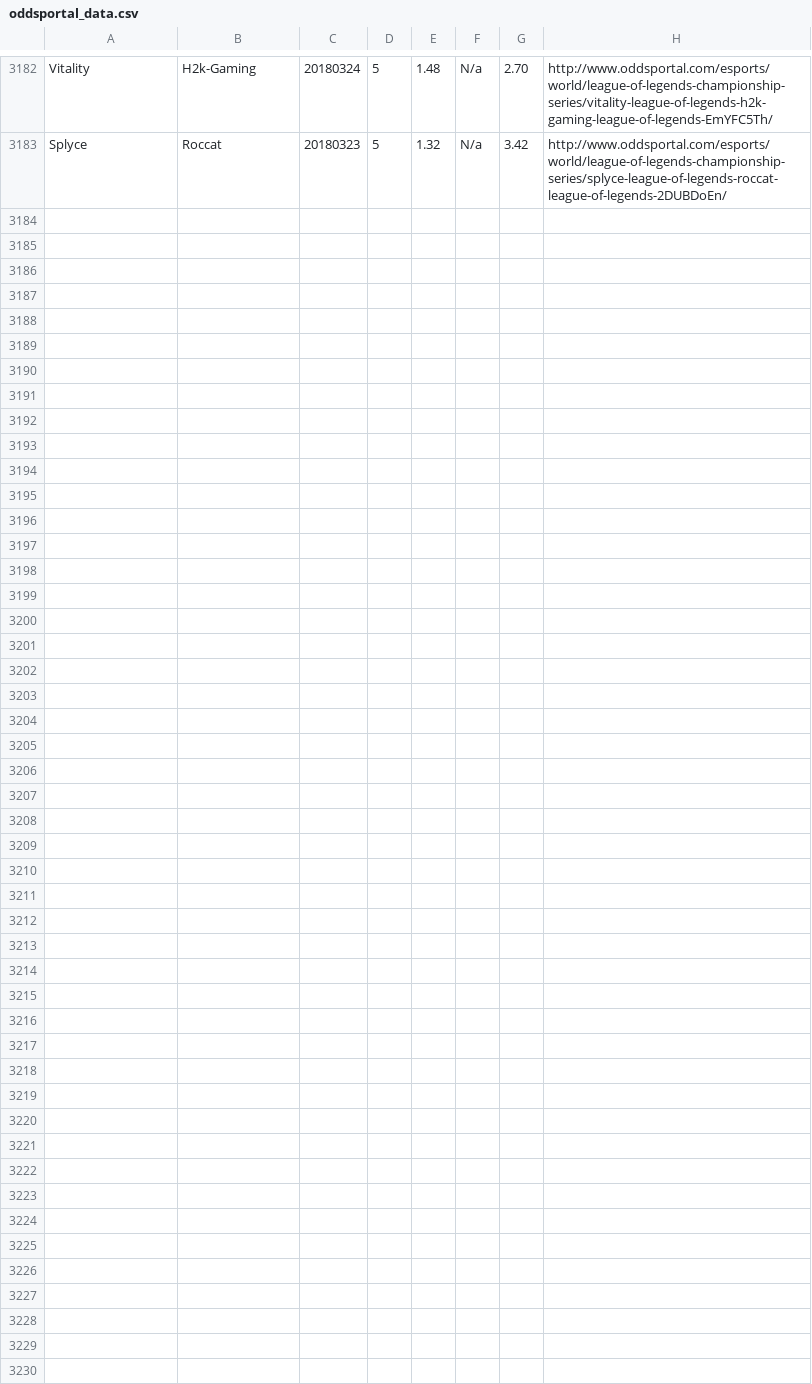
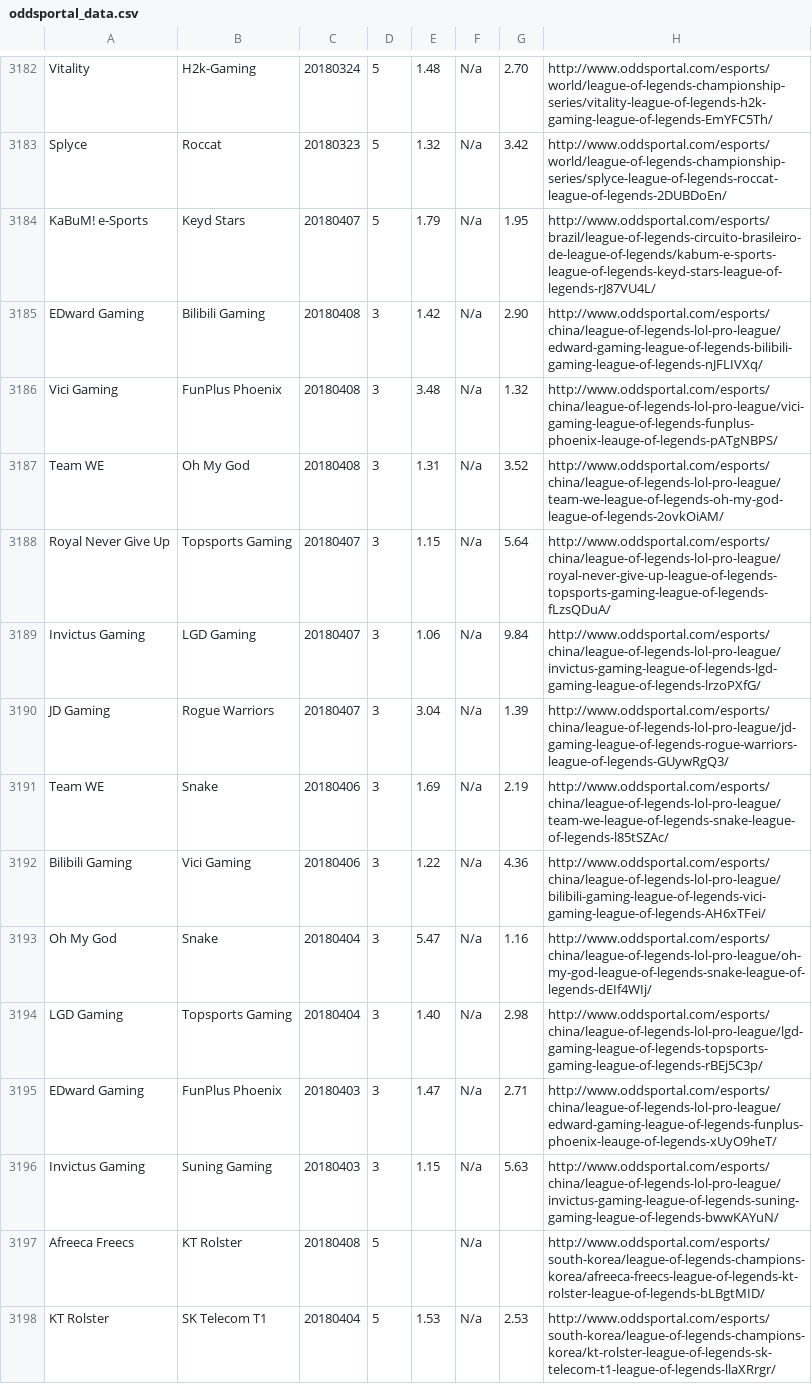
Before and after one commit to Ledareg/e-sports, a CSV file: oddsportal_data.csv, drawn as a sheet; only a part is shown, gaps mark what is left out; the diff names each change by its address in the sheet, - before the commit and + after, or states it on an @@ line.

```diff
--- a/oddsportal_data.csv
+++ b/oddsportal_data.csv
+row 3184: KaBuM! e-Sports | Keyd Stars | 20180407 | 5 | 1.79 | N/a | 1.95 | http://www.oddsportal.com/esports/brazil/league-of-legends-circuito-brasileiro-de-league-of-legends/kabum-e-sports-league-of-legends-keyd-stars-league-of-legends-rJ87VU4L/
+row 3185: EDward Gaming | Bilibili Gaming | 20180408 | 3 | 1.42 | N/a | 2.90 | http://www.oddsportal.com/esports/china/league-of-legends-lol-pro-league/edward-gaming-league-of-legends-bilibili-gaming-league-of-legends-nJFLIVXq/
+row 3186: Vici Gaming | FunPlus Phoenix | 20180408 | 3 | 3.48 | N/a | 1.32 | http://www.oddsportal.com/esports/china/league-of-legends-lol-pro-league/vici-gaming-league-of-legends-funplus-phoenix-leauge-of-legends-pATgNBPS/
+row 3187: Team WE | Oh My God | 20180408 | 3 | 1.31 | N/a | 3.52 | http://www.oddsportal.com/esports/china/league-of-legends-lol-pro-league/team-we-league-of-legends-oh-my-god-league-of-legends-2ovkOiAM/
+row 3188: Royal Never Give Up | Topsports Gaming | 20180407 | 3 | 1.15 | N/a | 5.64 | http://www.oddsportal.com/esports/china/league-of-legends-lol-pro-league/royal-never-give-up-league-of-legends-topsports-gaming-league-of-legends-fLzsQDuA/
+row 3189: Invictus Gaming | LGD Gaming | 20180407 | 3 | 1.06 | N/a | 9.84 | http://www.oddsportal.com/esports/china/league-of-legends-lol-pro-league/invictus-gaming-league-of-legends-lgd-gaming-league-of-legends-lrzoPXfG/
+row 3190: JD Gaming | Rogue Warriors | 20180407 | 3 | 3.04 | N/a | 1.39 | http://www.oddsportal.com/esports/china/league-of-legends-lol-pro-league/jd-gaming-league-of-legends-rogue-warriors-league-of-legends-GUywRgQ3/
+row 3191: Team WE | Snake | 20180406 | 3 | 1.69 | N/a | 2.19 | http://www.oddsportal.com/esports/china/league-of-legends-lol-pro-league/team-we-league-of-legends-snake-league-of-legends-l85tSZAc/
+row 3192: Bilibili Gaming | Vici Gaming | 20180406 | 3 | 1.22 | N/a | 4.36 | http://www.oddsportal.com/esports/china/league-of-legends-lol-pro-league/bilibili-gaming-league-of-legends-vici-gaming-league-of-legends-AH6xTFei/
+row 3193: Oh My God | Snake | 20180404 | 3 | 5.47 | N/a | 1.16 | http://www.oddsportal.com/esports/china/league-of-legends-lol-pro-league/oh-my-god-league-of-legends-snake-league-of-legends-dEIf4WIj/
+row 3194: LGD Gaming | Topsports Gaming | 20180404 | 3 | 1.40 | N/a | 2.98 | http://www.oddsportal.com/esports/china/league-of-legends-lol-pro-league/lgd-gaming-league-of-legends-topsports-gaming-league-of-legends-rBEj5C3p/
+row 3195: EDward Gaming | FunPlus Phoenix | 20180403 | 3 | 1.47 | N/a | 2.71 | http://www.oddsportal.com/esports/china/league-of-legends-lol-pro-league/edward-gaming-league-of-legends-funplus-phoenix-leauge-of-legends-xUyO9heT/
+row 3196: Invictus Gaming | Suning Gaming | 20180403 | 3 | 1.15 | N/a | 5.63 | http://www.oddsportal.com/esports/china/league-of-legends-lol-pro-league/invictus-gaming-league-of-legends-suning-gaming-league-of-legends-bwwKAYuN/
+row 3197: Afreeca Freecs | KT Rolster | 20180408 | 5 |  | N/a |  | http://www.oddsportal.com/esports/south-korea/league-of-legends-champions-korea/afreeca-freecs-league-of-legends-kt-rolster-league-of-legends-bLBgtMID/
+row 3198: KT Rolster | SK Telecom T1 | 20180404 | 5 | 1.53 | N/a | 2.53 | http://www.oddsportal.com/esports/south-korea/league-of-legends-champions-korea/kt-rolster-league-of-legends-sk-telecom-t1-league-of-legends-llaXRrgr/
```
Also changed, not shown: 4 other files.
